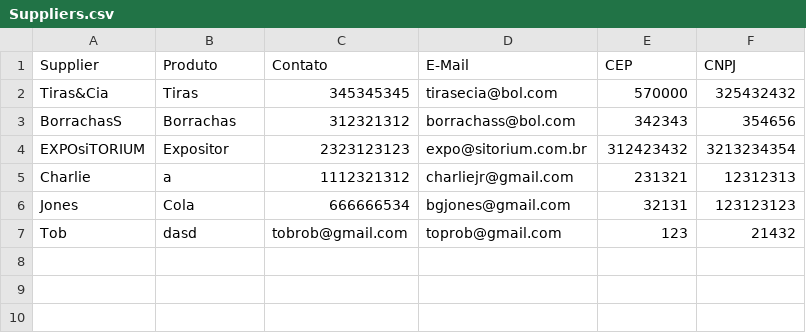
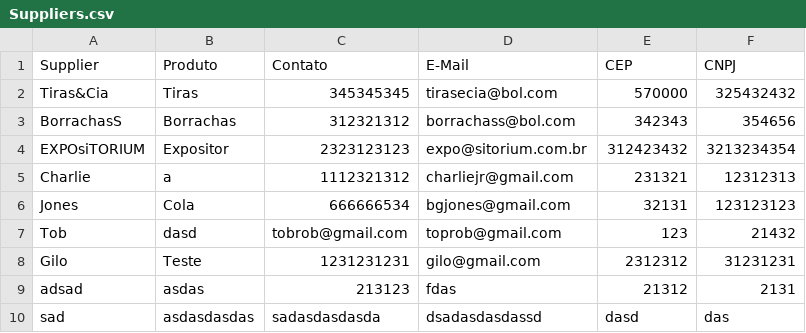
Before and after one commit to AsimovMolediver/Inventory-Management-Software-POO, a CSV file: Suppliers.csv, drawn as a sheet; the diff names each change by its address in the sheet, - before the commit and + after, or states it on an @@ line.

```diff
--- a/Suppliers.csv
+++ b/Suppliers.csv
+row 8: Gilo | Teste | 1231231231 | gilo@gmail.com | 2312312 | 31231231
+row 9: adsad | asdas | 213123 | fdas | 21312 | 2131
+row 10: sad | asdasdasdas | sadasdasdasda | dsadasdasdassd | dasd | das
```
Also changed, not shown: History.csv, Products.csv, 2 other files.
